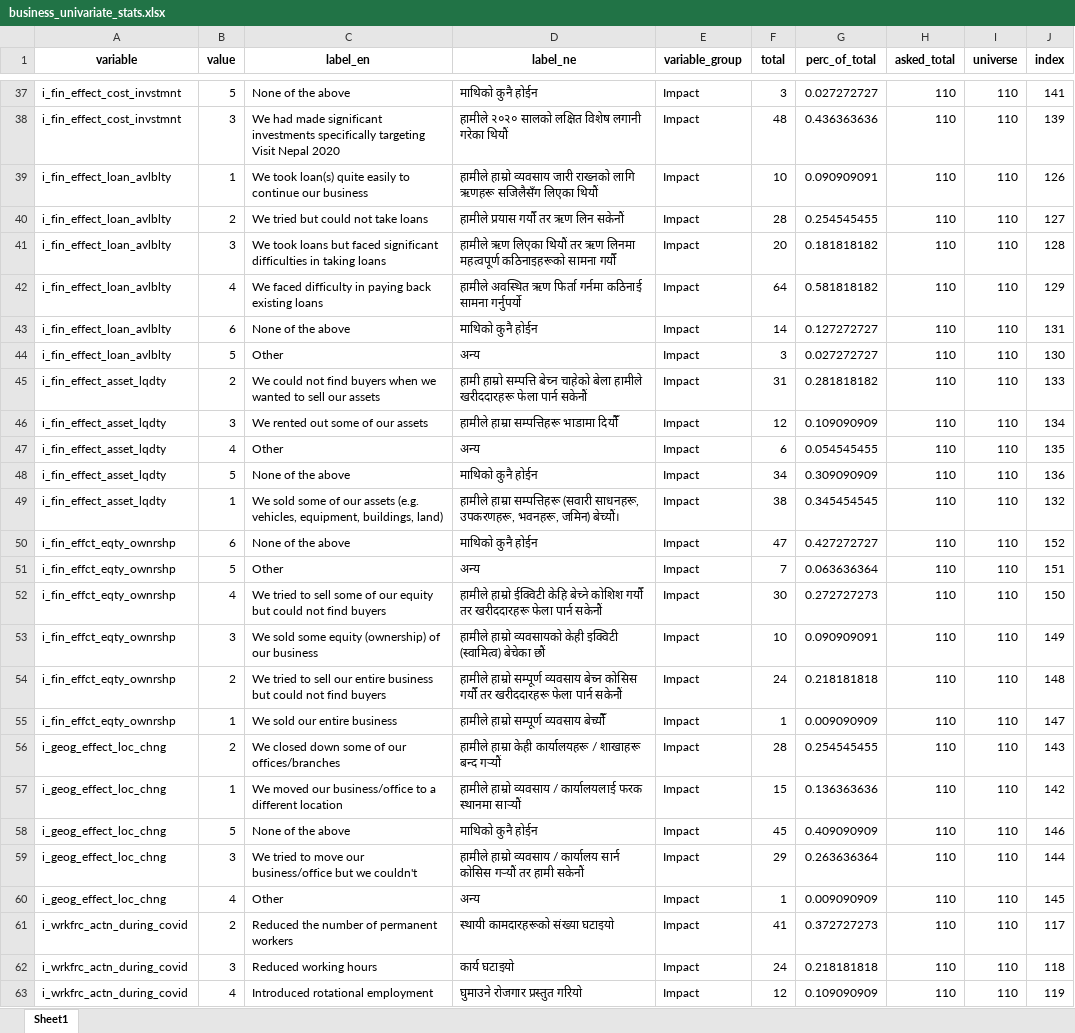
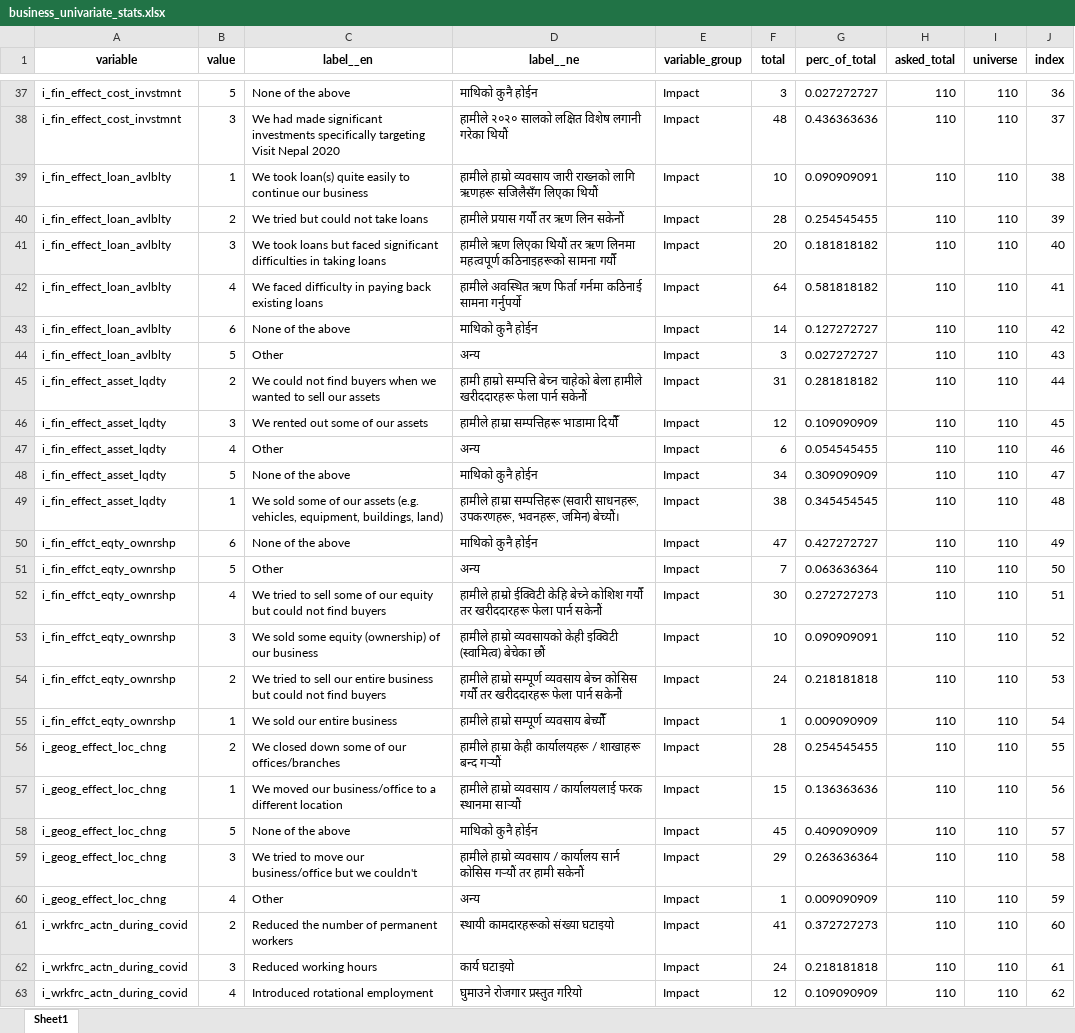
Before and after one commit to c2m2-asia/kathmandu-data-python, an Excel workbook: generator/data/business_univariate_stats.xlsx, sheet Sheet1, drawn as a sheet; only a part is shown, gaps mark what is left out; values as stored, in another font and other column widths than the file's, no borders; the diff covers the shown part only; the diff names each change by its address in the sheet, - before the commit and + after, or states it on an @@ line.

```diff
--- a/generator/data/business_univariate_stats.xlsx (sheet Sheet1)
+++ b/generator/data/business_univariate_stats.xlsx (sheet Sheet1)
-C1: label_en
+C1: label__en
-D1: label_ne
+D1: label__ne
-J37 (index): 141
+J37 (index): 36
-J38 (index): 139
+J38 (index): 37
-J39 (index): 126
+J39 (index): 38
-J40 (index): 127
+J40 (index): 39
-J41 (index): 128
+J41 (index): 40
-J42 (index): 129
+J42 (index): 41
-J43 (index): 131
+J43 (index): 42
-J44 (index): 130
+J44 (index): 43
-J45 (index): 133
+J45 (index): 44
-J46 (index): 134
+J46 (index): 45
-J47 (index): 135
+J47 (index): 46
-J48 (index): 136
+J48 (index): 47
-J49 (index): 132
+J49 (index): 48
-J50 (index): 152
+J50 (index): 49
-J51 (index): 151
+J51 (index): 50
-J52 (index): 150
+J52 (index): 51
-J53 (index): 149
+J53 (index): 52
-J54 (index): 148
+J54 (index): 53
-J55 (index): 147
+J55 (index): 54
-J56 (index): 143
+J56 (index): 55
-J57 (index): 142
+J57 (index): 56
-J58 (index): 146
+J58 (index): 57
-J59 (index): 144
+J59 (index): 58
-J60 (index): 145
+J60 (index): 59
-J61 (index): 117
+J61 (index): 60
-J62 (index): 118
+J62 (index): 61
-J63 (index): 119
+J63 (index): 62
```
Also changed, not shown: 185 edited cells elsewhere in this sheet, generator/data/business_bivariate_stats.xlsx, generator/data/generated_business_variable_map.xlsx, 21 other files.
